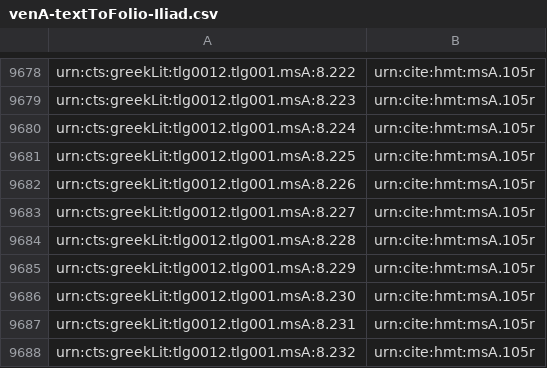
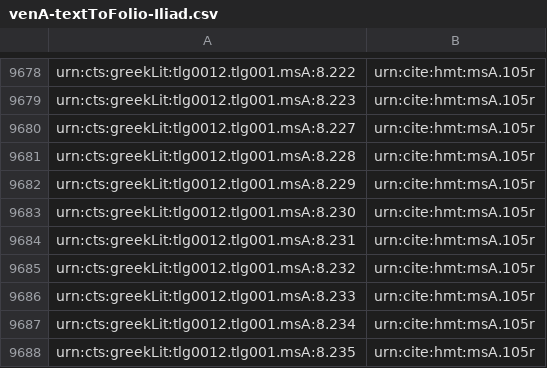
Before and after one commit to hmteditors/hmt-8, a CSV file: indices/venA-textToFolio-Iliad.csv, drawn as a sheet; only a part is shown, gaps mark what is left out; the shorter side is filled out with more unchanged rows; the diff names each change by its address in the sheet, - before the commit and + after, or states it on an @@ line.

Commit message:
Update venA-textToFolio-Iliad.csv

```diff
--- a/indices/venA-textToFolio-Iliad.csv
+++ b/indices/venA-textToFolio-Iliad.csv
-row 9680: urn:cts:greekLit:tlg0012.tlg001.msA:8.224 | urn:cite:hmt:msA.105r
-row 9681: urn:cts:greekLit:tlg0012.tlg001.msA:8.225 | urn:cite:hmt:msA.105r
-row 9682: urn:cts:greekLit:tlg0012.tlg001.msA:8.226 | urn:cite:hmt:msA.105r
```
